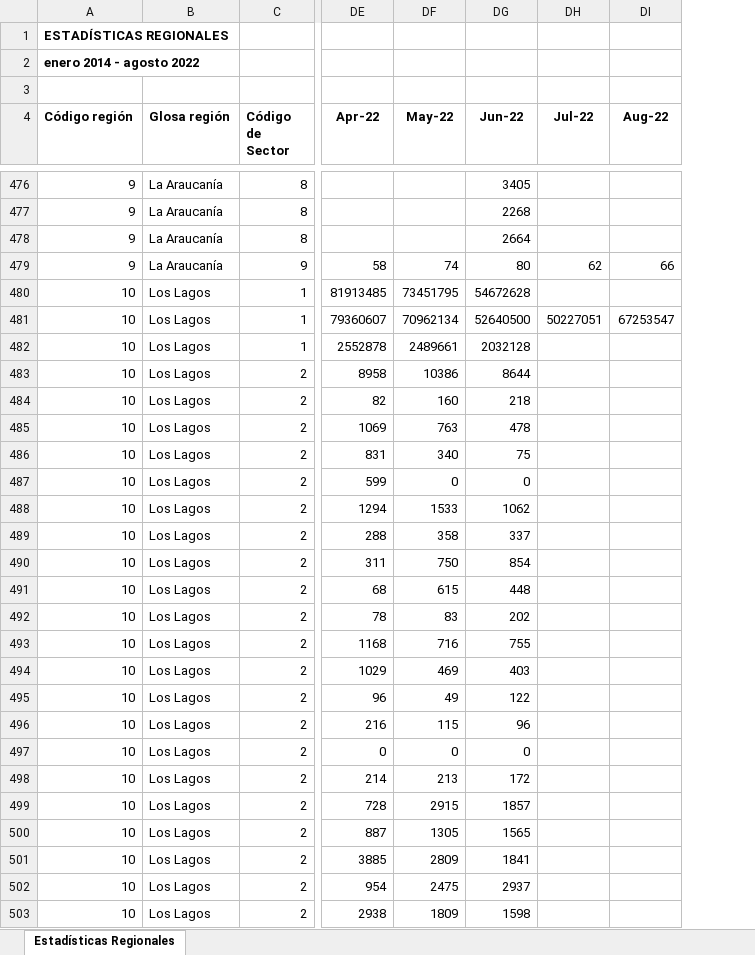
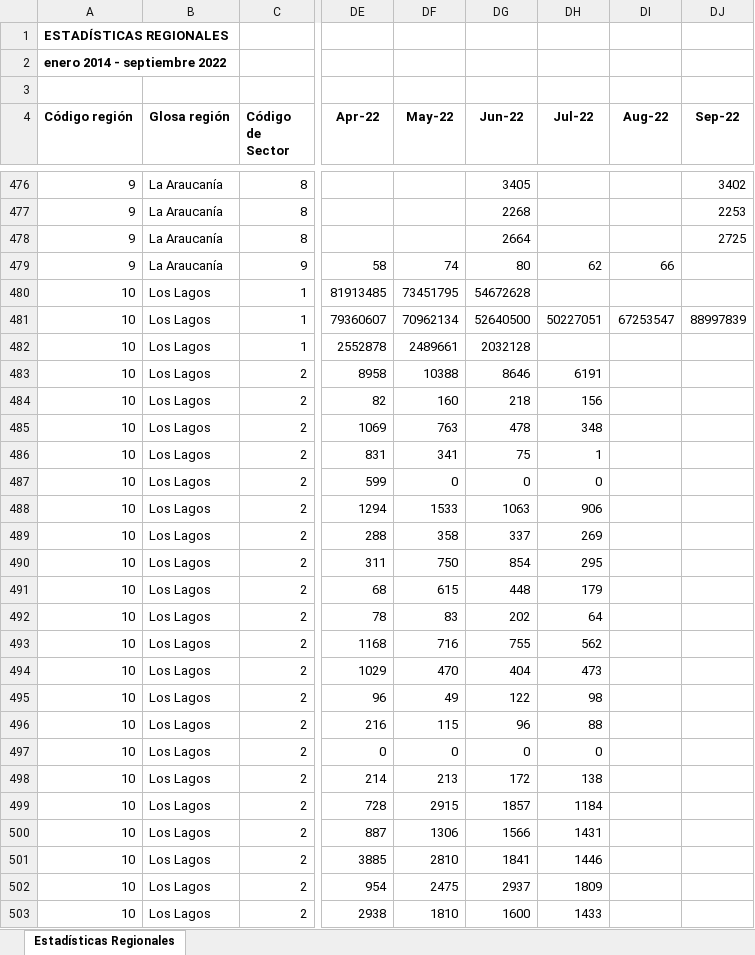
Before and after one commit to Sud-Austral/EstadisticasRegionales, an Excel workbook: Estadísticas Regionales/estadísticas-regionales.xlsx, sheet Estadísticas Regionales, drawn as a sheet; only a part is shown, gaps mark what is left out; values as stored, in another font and other column widths than the file's, no borders; the diff covers the shown part only; the diff names each change by its address in the sheet, - before the commit and + after, or states it on an @@ line.

```diff
--- a/Estadísticas Regionales/estadísticas-regionales.xlsx (sheet Estadísticas Regionales)
+++ b/Estadísticas Regionales/estadísticas-regionales.xlsx (sheet Estadísticas Regionales)
+column DJ (Sep-22), rows 476-481: 3402 | 2253 | 2725 |  |  | 88997839
-A2 (Código región): enero 2014 - agosto 2022
+A2 (Código región): enero 2014 - septiembre 2022
-DF483 (May-22): 10386
+DF483 (May-22): 10388
-DG483 (Jun-22): 8644
+DG483 (Jun-22): 8646
-DH483 (Jul-22): (empty)
+DH483 (Jul-22): 6191
-DH484 (Jul-22): (empty)
+DH484 (Jul-22): 156
-DH485 (Jul-22): (empty)
+DH485 (Jul-22): 348
-DF486 (May-22): 340
+DF486 (May-22): 341
-DH486 (Jul-22): (empty)
+DH486 (Jul-22): 1
-DH487 (Jul-22): (empty)
+DH487 (Jul-22): 0
-DG488 (Jun-22): 1062
+DG488 (Jun-22): 1063
-DH488 (Jul-22): (empty)
+DH488 (Jul-22): 906
-DH489 (Jul-22): (empty)
+DH489 (Jul-22): 269
-DH490 (Jul-22): (empty)
+DH490 (Jul-22): 295
-DH491 (Jul-22): (empty)
+DH491 (Jul-22): 179
-DH492 (Jul-22): (empty)
+DH492 (Jul-22): 64
-DH493 (Jul-22): (empty)
+DH493 (Jul-22): 562
-DF494 (May-22): 469
+DF494 (May-22): 470
-DG494 (Jun-22): 403
+DG494 (Jun-22): 404
-DH494 (Jul-22): (empty)
+DH494 (Jul-22): 473
-DH495 (Jul-22): (empty)
+DH495 (Jul-22): 98
-DH496 (Jul-22): (empty)
+DH496 (Jul-22): 88
-DH497 (Jul-22): (empty)
+DH497 (Jul-22): 0
-DH498 (Jul-22): (empty)
+DH498 (Jul-22): 138
-DH499 (Jul-22): (empty)
+DH499 (Jul-22): 1184
-DF500 (May-22): 1305
+DF500 (May-22): 1306
-DG500 (Jun-22): 1565
+DG500 (Jun-22): 1566
-DH500 (Jul-22): (empty)
+DH500 (Jul-22): 1431
-DF501 (May-22): 2809
+DF501 (May-22): 2810
-DH501 (Jul-22): (empty)
+DH501 (Jul-22): 1446
-DH502 (Jul-22): (empty)
+DH502 (Jul-22): 1809
-DF503 (May-22): 1809
+DF503 (May-22): 1810
-DG503 (Jun-22): 1598
+DG503 (Jun-22): 1600
-DH503 (Jul-22): (empty)
+DH503 (Jul-22): 1433
```
Also changed, not shown: 200 edited cells elsewhere in this sheet, Estadísticas Regionales/descriptor-de-campos.xlsx.
